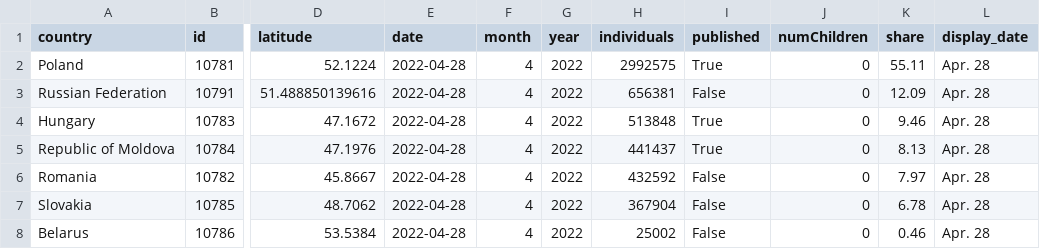
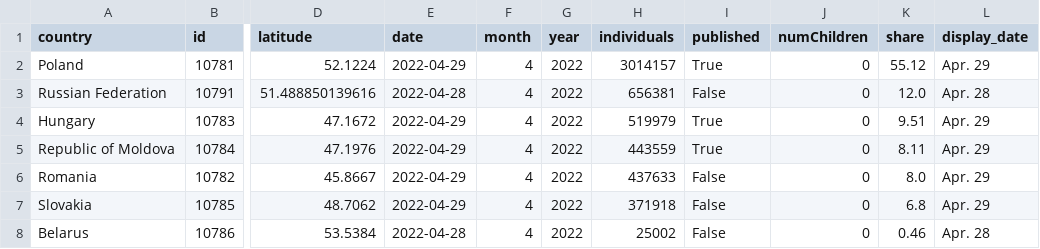
Before and after one commit to gridviz/ukraine-refugees, a CSV file: data/processed/ukraine_refugees_totals_countries.csv, drawn as a sheet; only a part is shown, gaps mark what is left out; the diff names each change by its address in the sheet, - before the commit and + after, or states it on an @@ line.

```diff
--- a/data/processed/ukraine_refugees_totals_countries.csv
+++ b/data/processed/ukraine_refugees_totals_countries.csv
-E2 (date): 2022-04-28
+E2 (date): 2022-04-29
-H2 (individuals): 2992575
+H2 (individuals): 3014157
-K2 (share): 55.11
+K2 (share): 55.12
-L2 (display_date): Apr. 28
+L2 (display_date): Apr. 29
-K3 (share): 12.09
+K3 (share): 12.0
-E4:E7 (date): 2022-04-28
+E4:E7 (date): 2022-04-29
-H4 (individuals): 513848
+H4 (individuals): 519979
-K4 (share): 9.46
+K4 (share): 9.51
-L4:L7 (display_date): Apr. 28
+L4:L7 (display_date): Apr. 29
-H5 (individuals): 441437
+H5 (individuals): 443559
-K5 (share): 8.13
+K5 (share): 8.11
-H6 (individuals): 432592
+H6 (individuals): 437633
-K6 (share): 7.97
+K6 (share): 8.0
-H7 (individuals): 367904
+H7 (individuals): 371918
-K7 (share): 6.78
+K7 (share): 6.8
```
Also changed, not shown: data/processed/ukraine_refugees_totals_timeseries.csv.
